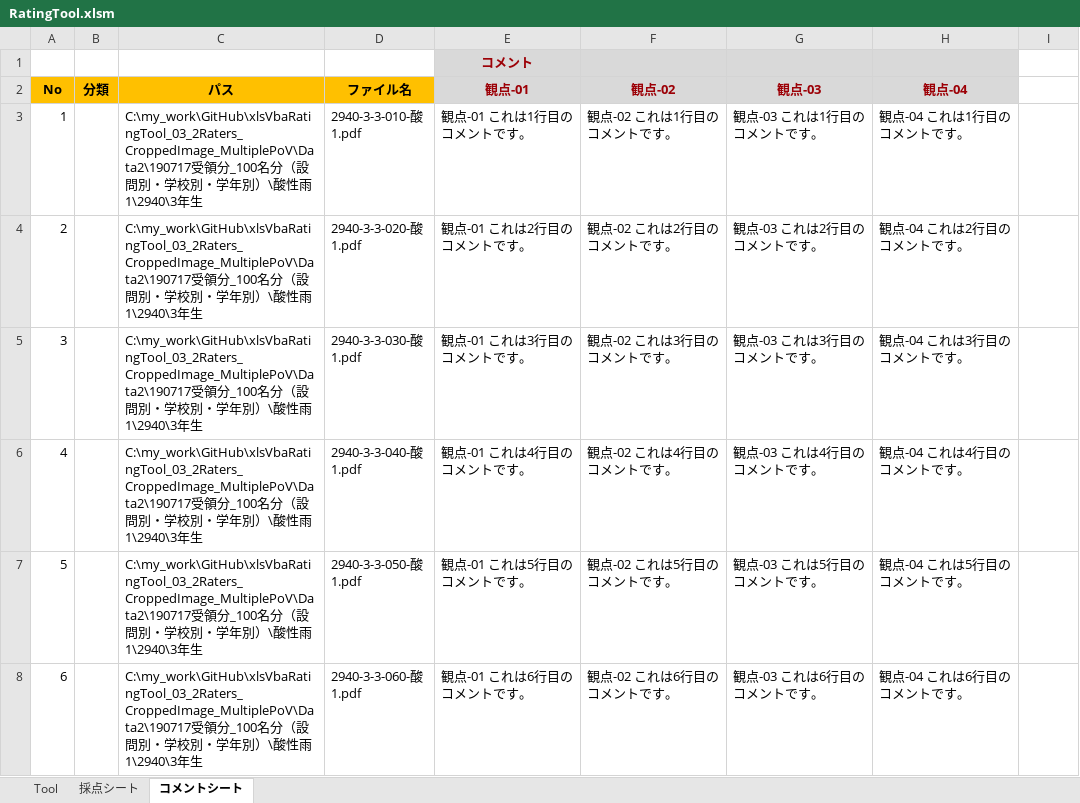
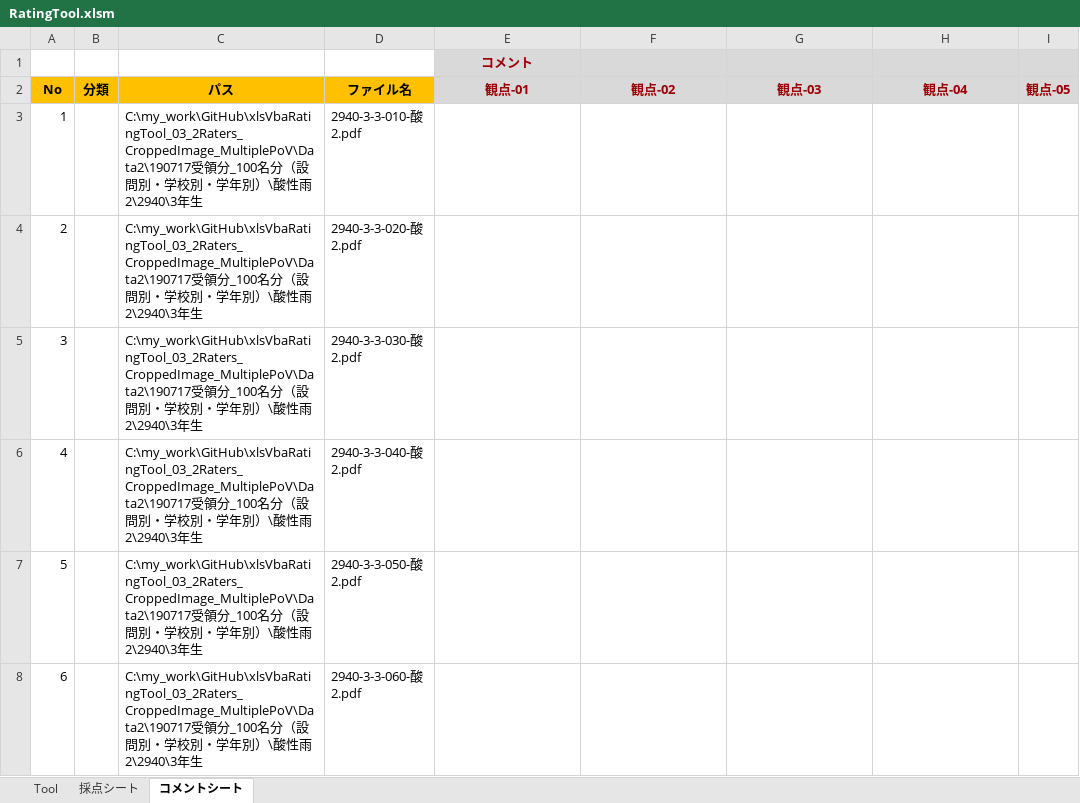
Before and after one commit to okagen/xlsVbaRatingTool_03_2Raters_CroppedImage_MultiplePoV, an Excel workbook: RatingTool.xlsm, sheet コメントシート, drawn as a sheet; only a part is shown; values as stored, in another font and other column widths than the file's, no borders; the diff covers the shown part only; the diff names each change by its address in the sheet, - before the commit and + after, or states it on an @@ line.

```diff
--- a/RatingTool.xlsm (sheet コメントシート)
+++ b/RatingTool.xlsm (sheet コメントシート)
-I1:I2 fill: none
+I1:I2 fill: #D9D9D9
-I2: (empty)
+I2: 観点-05
-C3:C8 (パス): …性雨1\2940\3年生
+C3:C8 (パス): …性雨2\2940\3年生
-D3 (ファイル名): 2940-3-3-010-酸1.pdf
+D3 (ファイル名): 2940-3-3-010-酸2.pdf
-E3 (観点-01): 観点-01 これは1行目のコメントです。
+E3 (観点-01): (empty)
-F3 (観点-02): 観点-02 これは1行目のコメントです。
+F3 (観点-02): (empty)
-G3 (観点-03): 観点-03 これは1行目のコメントです。
+G3 (観点-03): (empty)
-H3 (観点-04): 観点-04 これは1行目のコメントです。
+H3 (観点-04): (empty)
-D4 (ファイル名): 2940-3-3-020-酸1.pdf
+D4 (ファイル名): 2940-3-3-020-酸2.pdf
-E4 (観点-01): 観点-01 これは2行目のコメントです。
+E4 (観点-01): (empty)
-F4 (観点-02): 観点-02 これは2行目のコメントです。
+F4 (観点-02): (empty)
-G4 (観点-03): 観点-03 これは2行目のコメントです。
+G4 (観点-03): (empty)
-H4 (観点-04): 観点-04 これは2行目のコメントです。
+H4 (観点-04): (empty)
-D5 (ファイル名): 2940-3-3-030-酸1.pdf
+D5 (ファイル名): 2940-3-3-030-酸2.pdf
-E5 (観点-01): 観点-01 これは3行目のコメントです。
+E5 (観点-01): (empty)
-F5 (観点-02): 観点-02 これは3行目のコメントです。
+F5 (観点-02): (empty)
-G5 (観点-03): 観点-03 これは3行目のコメントです。
+G5 (観点-03): (empty)
-H5 (観点-04): 観点-04 これは3行目のコメントです。
+H5 (観点-04): (empty)
-D6 (ファイル名): 2940-3-3-040-酸1.pdf
+D6 (ファイル名): 2940-3-3-040-酸2.pdf
-E6 (観点-01): 観点-01 これは4行目のコメントです。
+E6 (観点-01): (empty)
-F6 (観点-02): 観点-02 これは4行目のコメントです。
+F6 (観点-02): (empty)
-G6 (観点-03): 観点-03 これは4行目のコメントです。
+G6 (観点-03): (empty)
-H6 (観点-04): 観点-04 これは4行目のコメントです。
+H6 (観点-04): (empty)
-D7 (ファイル名): 2940-3-3-050-酸1.pdf
+D7 (ファイル名): 2940-3-3-050-酸2.pdf
-E7 (観点-01): 観点-01 これは5行目のコメントです。
+E7 (観点-01): (empty)
-F7 (観点-02): 観点-02 これは5行目のコメントです。
+F7 (観点-02): (empty)
-G7 (観点-03): 観点-03 これは5行目のコメントです。
+G7 (観点-03): (empty)
-H7 (観点-04): 観点-04 これは5行目のコメントです。
+H7 (観点-04): (empty)
-D8 (ファイル名): 2940-3-3-060-酸1.pdf
+D8 (ファイル名): 2940-3-3-060-酸2.pdf
-E8 (観点-01): 観点-01 これは6行目のコメントです。
+E8 (観点-01): (empty)
-F8 (観点-02): 観点-02 これは6行目のコメントです。
+F8 (観点-02): (empty)
-G8 (観点-03): 観点-03 これは6行目のコメントです。
+G8 (観点-03): (empty)
-H8 (観点-04): 観点-04 これは6行目のコメントです。
+H8 (観点-04): (empty)
```
Also changed, not shown: 564 edited cells elsewhere in this sheet, sheet 採点シート, sheet Tool, charts or pictures.
